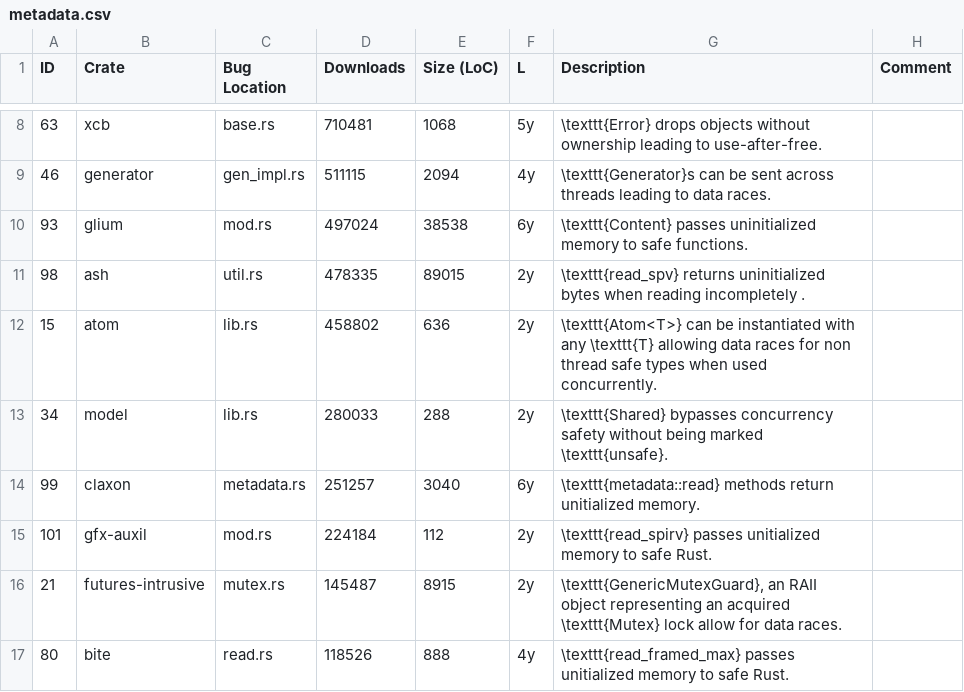
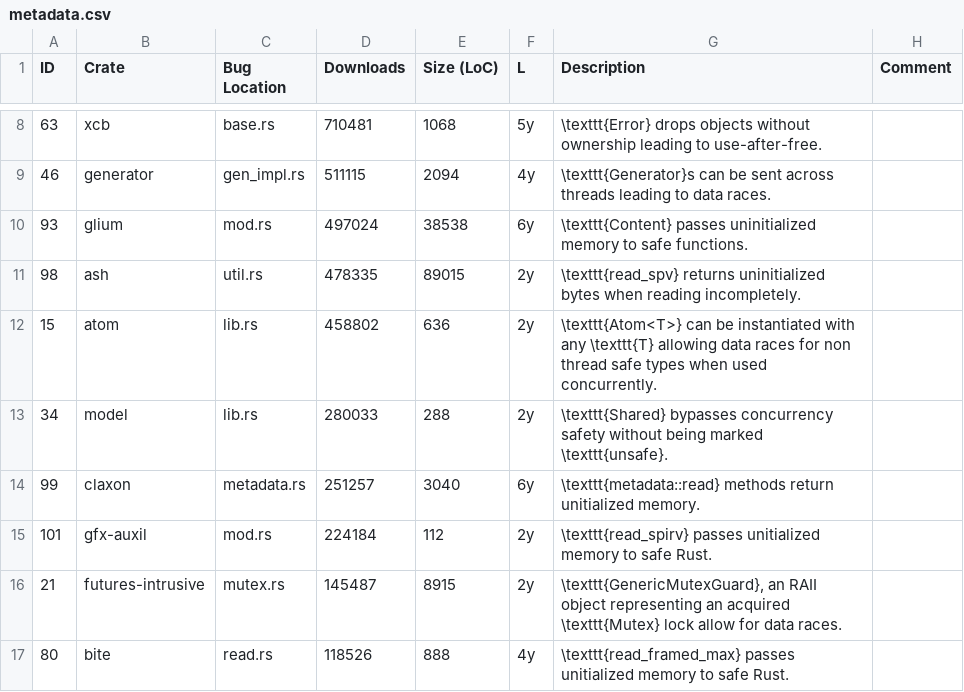
Before and after one commit to sslab-gatech/Rudra-PoC, a CSV file: paper/metadata.csv, drawn as a sheet; only a part is shown, gaps mark what is left out.

Commit message:
Fix full-stop space

```diff
--- a/paper/metadata.csv
+++ b/paper/metadata.csv
@@ -10,3 +10,3 @@ ID,Crate,Bug Location,Downloads,Size (LoC),L,Description,Comment
 93,glium,mod.rs,497024,38538,6y,\texttt{Content} passes uninitialized memory to safe functions.,
-98,ash,util.rs,478335,89015,2y,\texttt{read_spv} returns uninitialized bytes when reading incompletely .,
+98,ash,util.rs,478335,89015,2y,\texttt{read_spv} returns uninitialized bytes when reading incompletely.,
 15,atom,lib.rs,458802,636,2y,\texttt{Atom<T>} can be instantiated with any \texttt{T} allowing data races for non thread safe types when used concurrently.,
```
